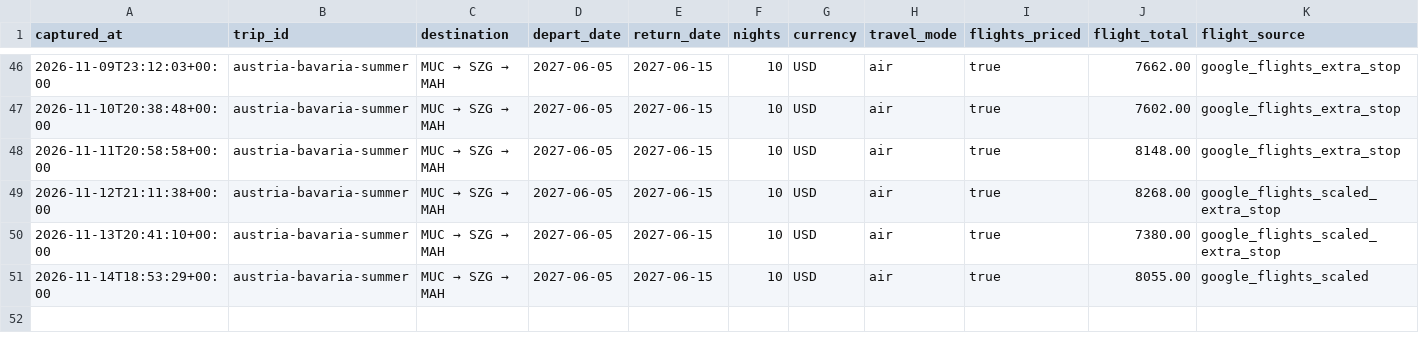
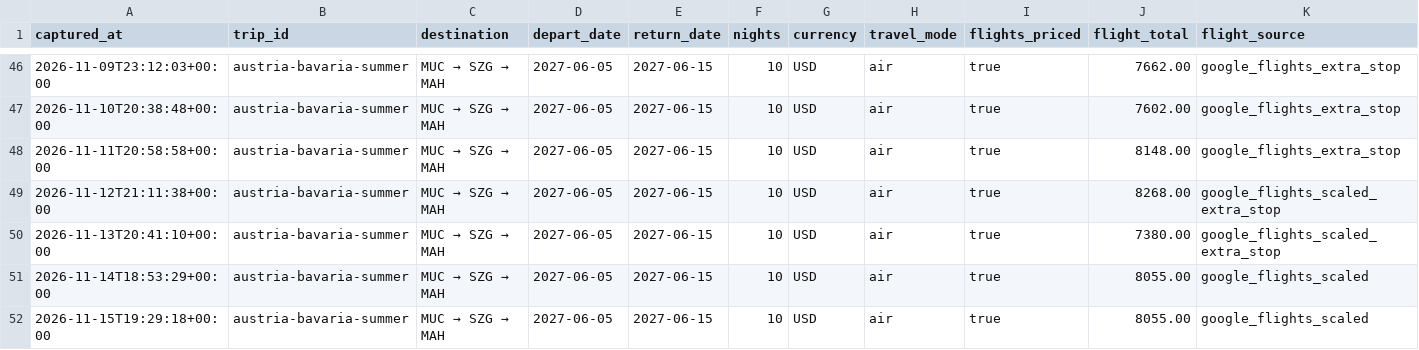
Before and after one commit to leeessner/Vacation-finder, a CSV file: data/history/austria-bavaria-summer.csv, drawn as a sheet; only a part is shown, gaps mark what is left out; rows hold the shown columns only; the diff names each change by its address in the sheet, - before the commit and + after, or states it on an @@ line.

```diff
--- a/data/history/austria-bavaria-summer.csv
+++ b/data/history/austria-bavaria-summer.csv
+row 52: 2026-11-15T19:29:18+00:00 | austria-bavaria-summer | MUC → SZG → MAH | 2027-06-05 | 2027-06-15 | 10 | USD | air | true | 8055.00 | google_flights_scaled
```
Also changed, not shown: data/history/florence-tuscany-summer.csv, data/history/greece-summer.csv, 41 other files.
